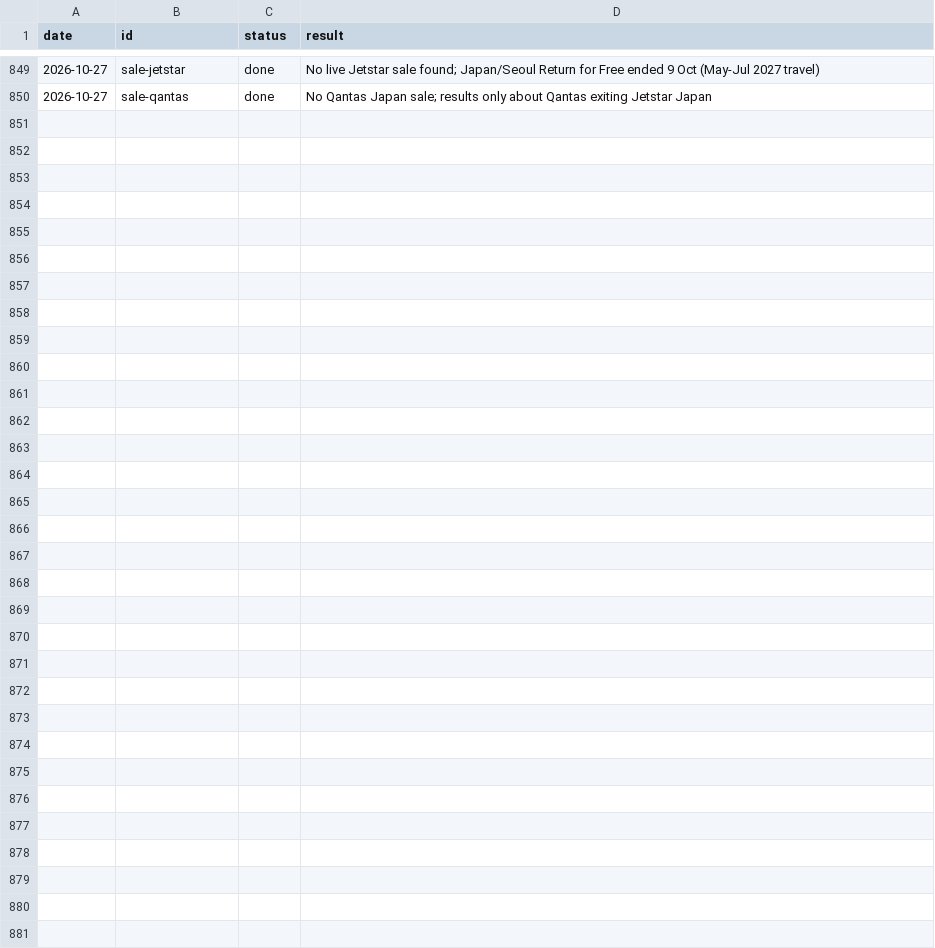
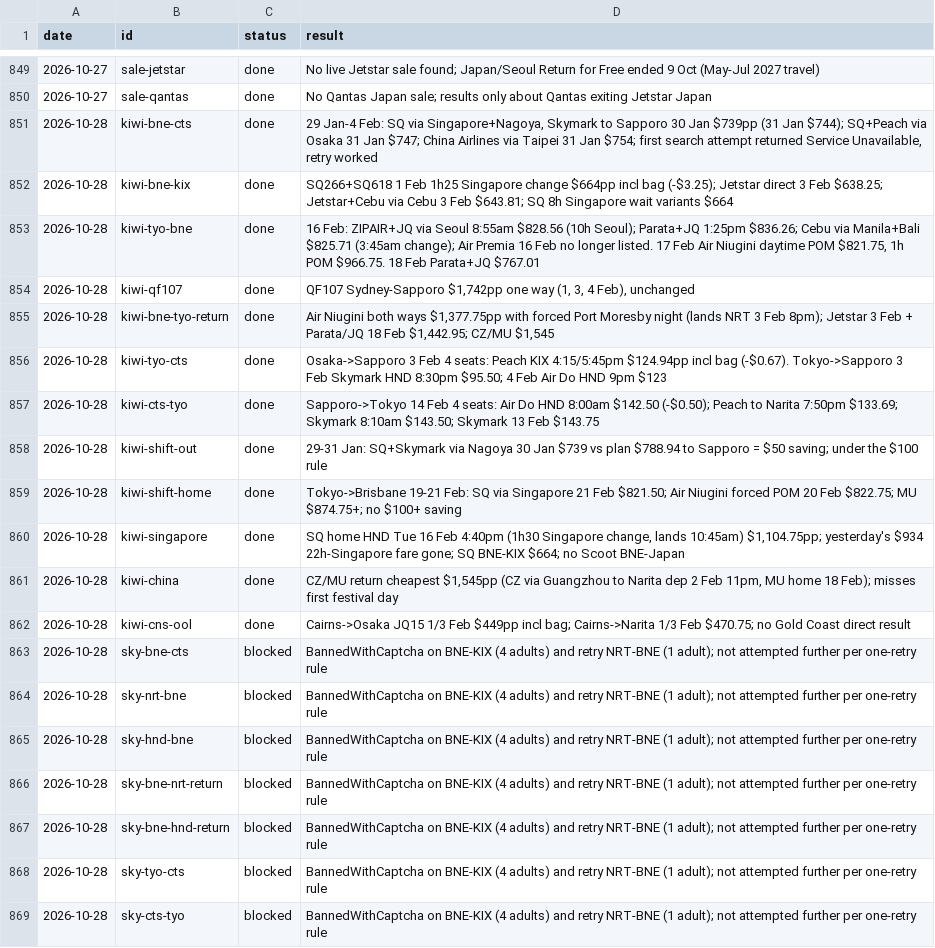
Before and after one commit to Jack-Wests/japan-flight-log, a CSV file: search-log.csv, drawn as a sheet; only a part is shown, gaps mark what is left out; the diff covers the shown part only; the diff names each change by its address in the sheet, - before the commit and + after, or states it on an @@ line.

```diff
--- a/search-log.csv
+++ b/search-log.csv
+row 851: 2026-10-28 | kiwi-bne-cts | done | 29 Jan-4 Feb: SQ via Singapore+Nagoya, Skymark to Sapporo 30 Jan $739pp (31 Jan $744); SQ+Peach via Osaka 31 Jan $747; China Airlines via Taipei 31 Jan $754; first search attempt returned Service Unavailable, retry worked
+row 852: 2026-10-28 | kiwi-bne-kix | done | SQ266+SQ618 1 Feb 1h25 Singapore change $664pp incl bag (-$3.25); Jetstar direct 3 Feb $638.25; Jetstar+Cebu via Cebu 3 Feb $643.81; SQ 8h Singapore wait variants $664
+row 853: 2026-10-28 | kiwi-tyo-bne | done | 16 Feb: ZIPAIR+JQ via Seoul 8:55am $828.56 (10h Seoul); Parata+JQ 1:25pm $836.26; Cebu via Manila+Bali $825.71 (3:45am change); Air Premia 16 Feb no longer listed. 17 Feb Air Niugini daytime POM $821.75, 1h POM $966.75. 18 Feb Parata+JQ $767.01
+row 854: 2026-10-28 | kiwi-qf107 | done | QF107 Sydney-Sapporo $1,742pp one way (1, 3, 4 Feb), unchanged
+row 855: 2026-10-28 | kiwi-bne-tyo-return | done | Air Niugini both ways $1,377.75pp with forced Port Moresby night (lands NRT 3 Feb 8pm); Jetstar 3 Feb + Parata/JQ 18 Feb $1,442.95; CZ/MU $1,545
+row 856: 2026-10-28 | kiwi-tyo-cts | done | Osaka->Sapporo 3 Feb 4 seats: Peach KIX 4:15/5:45pm $124.94pp incl bag (-$0.67). Tokyo->Sapporo 3 Feb Skymark HND 8:30pm $95.50; 4 Feb Air Do HND 9pm $123
+row 857: 2026-10-28 | kiwi-cts-tyo | done | Sapporo->Tokyo 14 Feb 4 seats: Air Do HND 8:00am $142.50 (-$0.50); Peach to Narita 7:50pm $133.69; Skymark 8:10am $143.50; Skymark 13 Feb $143.75
+row 858: 2026-10-28 | kiwi-shift-out | done | 29-31 Jan: SQ+Skymark via Nagoya 30 Jan $739 vs plan $788.94 to Sapporo = $50 saving; under the $100 rule
+row 859: 2026-10-28 | kiwi-shift-home | done | Tokyo->Brisbane 19-21 Feb: SQ via Singapore 21 Feb $821.50; Air Niugini forced POM 20 Feb $822.75; MU $874.75+; no $100+ saving
+row 860: 2026-10-28 | kiwi-singapore | done | SQ home HND Tue 16 Feb 4:40pm (1h30 Singapore change, lands 10:45am) $1,104.75pp; yesterday's $934 22h-Singapore fare gone; SQ BNE-KIX $664; no Scoot BNE-Japan
+row 861: 2026-10-28 | kiwi-china | done | CZ/MU return cheapest $1,545pp (CZ via Guangzhou to Narita dep 2 Feb 11pm, MU home 18 Feb); misses first festival day
+row 862: 2026-10-28 | kiwi-cns-ool | done | Cairns->Osaka JQ15 1/3 Feb $449pp incl bag; Cairns->Narita 1/3 Feb $470.75; no Gold Coast direct result
+row 863: 2026-10-28 | sky-bne-cts | blocked | BannedWithCaptcha on BNE-KIX (4 adults) and retry NRT-BNE (1 adult); not attempted further per one-retry rule
+row 864: 2026-10-28 | sky-nrt-bne | blocked | BannedWithCaptcha on BNE-KIX (4 adults) and retry NRT-BNE (1 adult); not attempted further per one-retry rule
+row 865: 2026-10-28 | sky-hnd-bne | blocked | BannedWithCaptcha on BNE-KIX (4 adults) and retry NRT-BNE (1 adult); not attempted further per one-retry rule
+row 866: 2026-10-28 | sky-bne-nrt-return | blocked | BannedWithCaptcha on BNE-KIX (4 adults) and retry NRT-BNE (1 adult); not attempted further per one-retry rule
+row 867: 2026-10-28 | sky-bne-hnd-return | blocked | BannedWithCaptcha on BNE-KIX (4 adults) and retry NRT-BNE (1 adult); not attempted further per one-retry rule
+row 868: 2026-10-28 | sky-tyo-cts | blocked | BannedWithCaptcha on BNE-KIX (4 adults) and retry NRT-BNE (1 adult); not attempted further per one-retry rule
+row 869: 2026-10-28 | sky-cts-tyo | blocked | BannedWithCaptcha on BNE-KIX (4 adults) and retry NRT-BNE (1 adult); not attempted further per one-retry rule
```
Also changed, not shown: 10 added rows elsewhere in this file, prices.csv, 7 other files.
